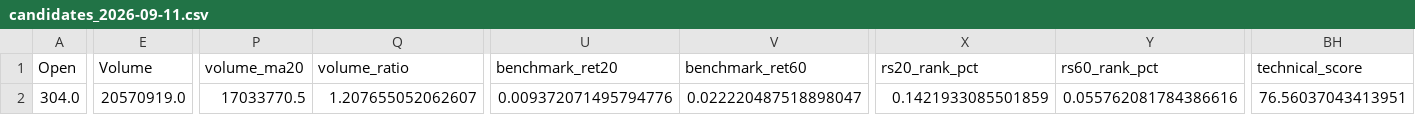
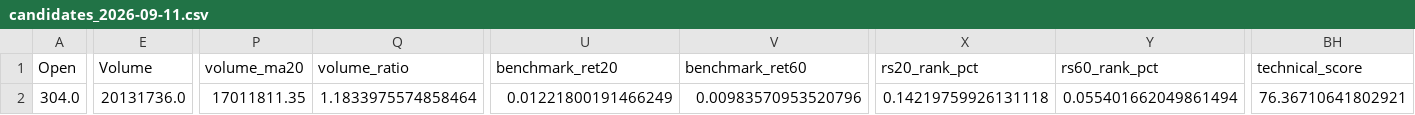
Before and after one commit to ryan900208-ux/-, a CSV file: docs/outputs/paper_trading/signals/candidates_2026-09-11.csv, drawn as a sheet; only a part is shown, gaps mark what is left out; the diff covers the shown part only; the diff names each change by its address in the sheet, - before the commit and + after, or states it on an @@ line.

```diff
--- a/docs/outputs/paper_trading/signals/candidates_2026-09-11.csv
+++ b/docs/outputs/paper_trading/signals/candidates_2026-09-11.csv
-E2 (Volume): 20570919.0
+E2 (Volume): 20131736.0
-P2 (volume_ma20): 17033770.5
+P2 (volume_ma20): 17011811.35
-Q2 (volume_ratio): 1.207655052062607
+Q2 (volume_ratio): 1.1833975574858464
-U2 (benchmark_ret20): 0.009372071495794776
+U2 (benchmark_ret20): 0.01221800191466249
-V2 (benchmark_ret60): 0.022220487518898047
+V2 (benchmark_ret60): 0.00983570953520796
-X2 (rs20_rank_pct): 0.1421933085501859
+X2 (rs20_rank_pct): 0.14219759926131118
-Y2 (rs60_rank_pct): 0.055762081784386616
+Y2 (rs60_rank_pct): 0.055401662049861494
-BH2 (technical_score): 76.56037043413951
+BH2 (technical_score): 76.36710641802921
```
Also changed, not shown: 2 edited cells elsewhere in this file, 1 other file.
